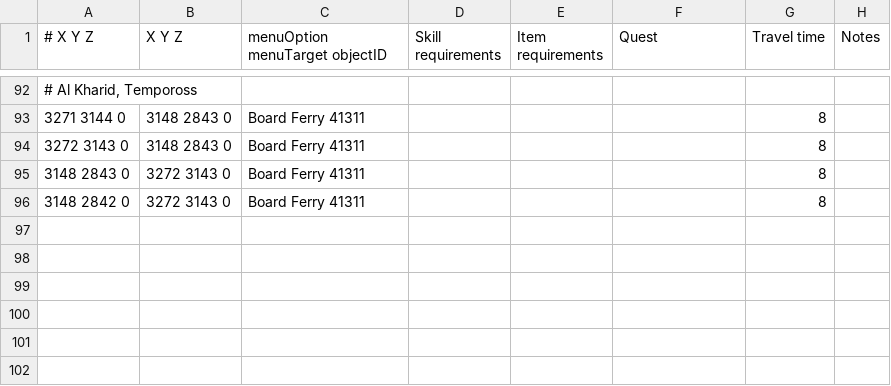
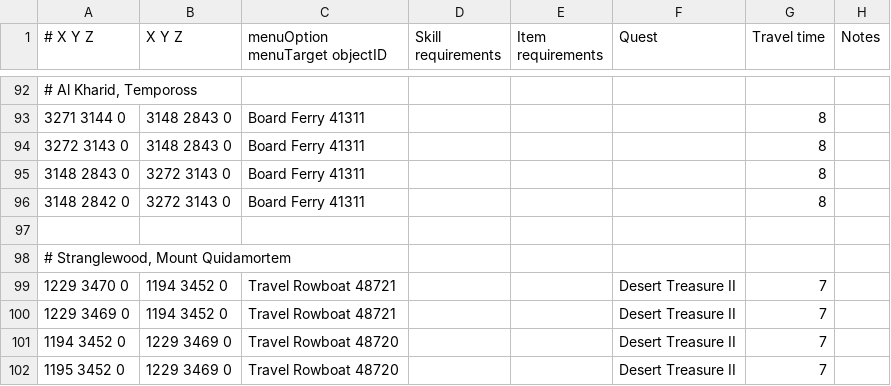
Before and after one commit to Runemoro/shortest-path, a TSV file: src/main/resources/boats.tsv, drawn as a sheet; only a part is shown, gaps mark what is left out; the diff names each change by its address in the sheet, - before the commit and + after, or states it on an @@ line.

Commit message:
Stranglewood travel rowboat from Mount Quidamortem

```diff
--- a/src/main/resources/boats.tsv
+++ b/src/main/resources/boats.tsv
+row 97: (empty)
+row 98: # Stranglewood, Mount Quidamortem
+row 99: 1229 3470 0 | 1194 3452 0 | Travel Rowboat 48721 |  |  | Desert Treasure II | 7
+row 100: 1229 3469 0 | 1194 3452 0 | Travel Rowboat 48721 |  |  | Desert Treasure II | 7
+row 101: 1194 3452 0 | 1229 3469 0 | Travel Rowboat 48720 |  |  | Desert Treasure II | 7
+row 102: 1195 3452 0 | 1229 3469 0 | Travel Rowboat 48720 |  |  | Desert Treasure II | 7
```
